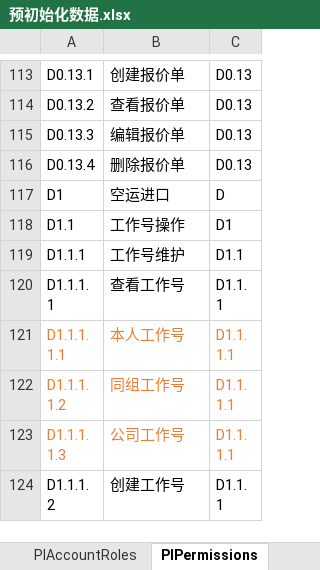
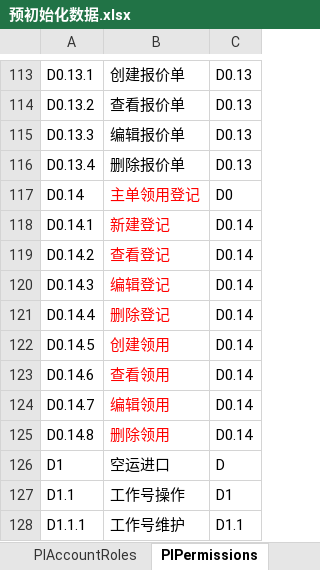
Before and after one commit to ourworldcn/PowerLms, an Excel workbook: PowerLmsServer/数据库初始化数据/预初始化数据.xlsx, sheet PlPermissions, drawn as a sheet; only a part is shown, gaps mark what is left out; the shorter side is filled out with more unchanged rows; values as stored, in another font and other column widths than the file's, no borders; the diff names each change by its address in the sheet, - before the commit and + after, or states it on an @@ line.

```diff
--- a/PowerLmsServer/数据库初始化数据/预初始化数据.xlsx (sheet PlPermissions)
+++ b/PowerLmsServer/数据库初始化数据/预初始化数据.xlsx (sheet PlPermissions)
+row 117: D0.14 | 主单领用登记 | D0
+row 118: D0.14.1 | 新建登记 | D0.14
+row 119: D0.14.2 | 查看登记 | D0.14
+row 120: D0.14.3 | 编辑登记 | D0.14
+row 121: D0.14.4 | 删除登记 | D0.14
+row 122: D0.14.5 | 创建领用 | D0.14
+row 123: D0.14.6 | 查看领用 | D0.14
+row 124: D0.14.7 | 编辑领用 | D0.14
+row 125: D0.14.8 | 删除领用 | D0.14
```
Also changed, not shown: 32 other files.
